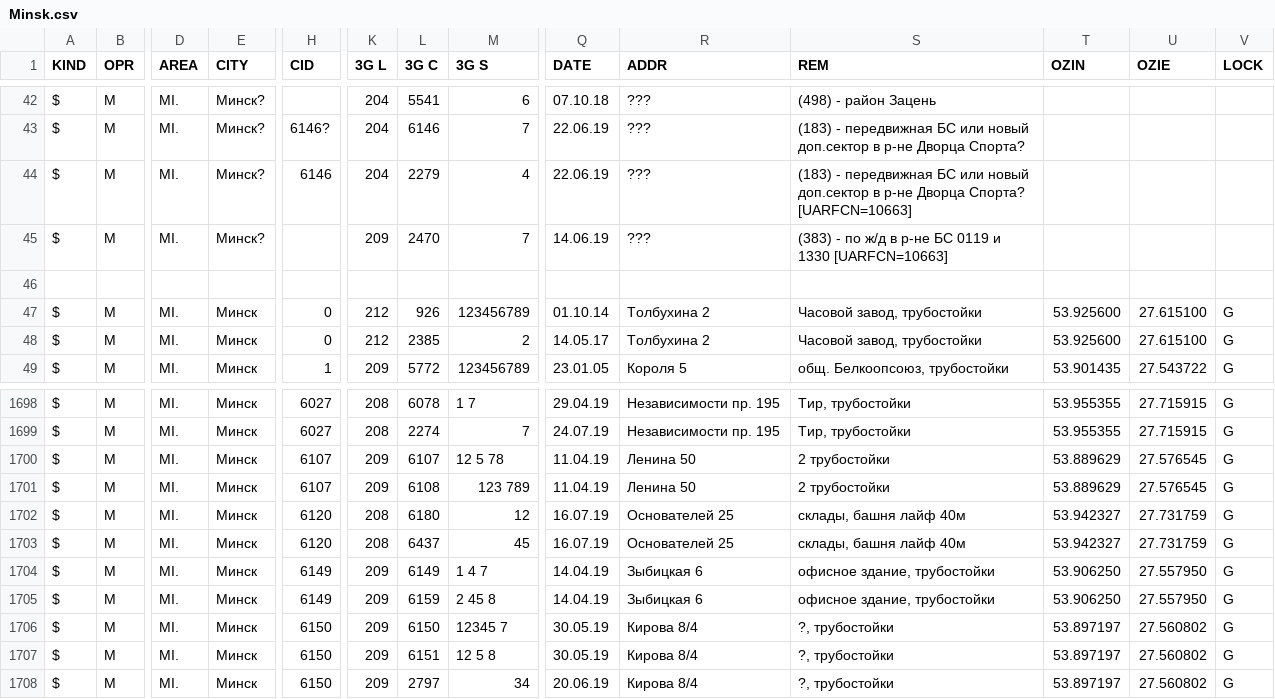
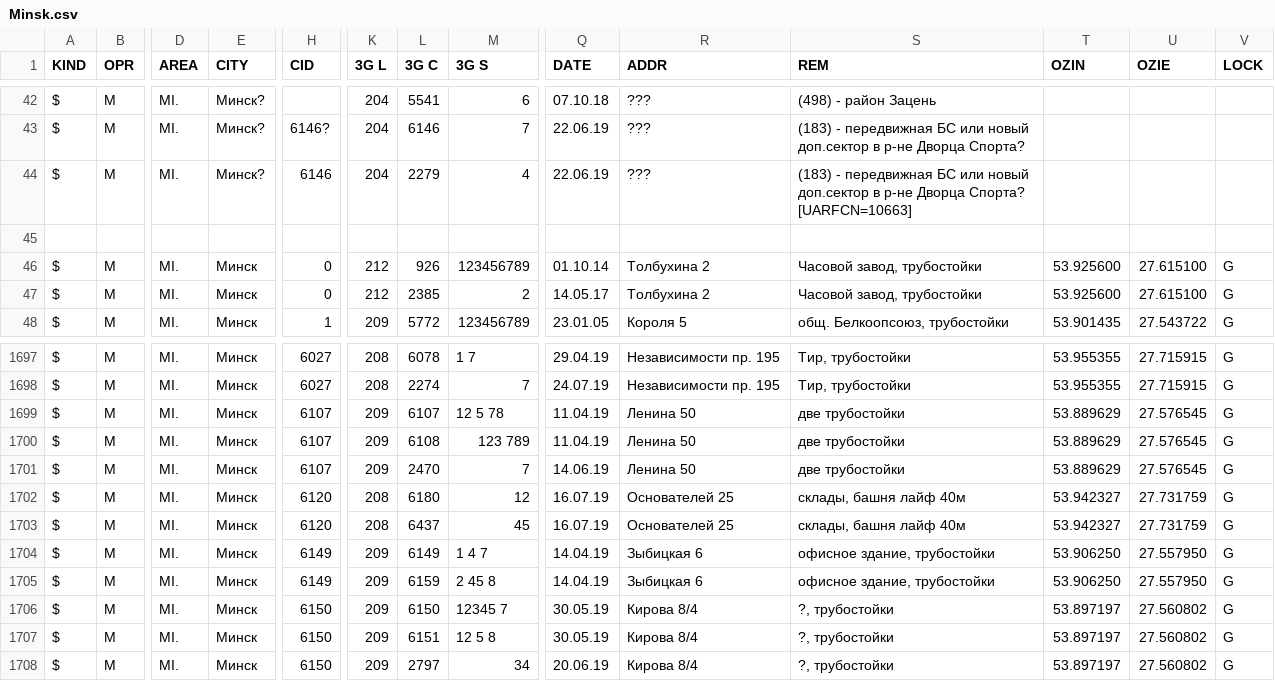
Before and after one commit to BYCellDatabase/csv, a CSV file: MTS/Minsk.csv, drawn as a sheet; only a part is shown, gaps mark what is left out; removed rows and columns are numbered as before the commit, all else as after; rows hold the shown columns only; the diff names each change by its address in the sheet, - before the commit and + after, or states it on an @@ line.

Commit message:
1 files | M  MTS/Minsk.csv

```diff
--- a/MTS/Minsk.csv
+++ b/MTS/Minsk.csv
-row 45: $ | M | MI. | Минск? |  | 209 | 2470 | 7 | 14.06.19 | ??? | (383) - по ж/д в р-не БС 0119 и 1330 [UARFCN=10663]
-S1699:S1700 (REM): 2 трубостойки
+S1699:S1700 (REM): две трубостойки
+row 1701: $ | M | MI. | Минск | 6107 | 209 | 2470 | 7 | 14.06.19 | Ленина 50 | две трубостойки | 53.889629 | 27.576545 | G
```
